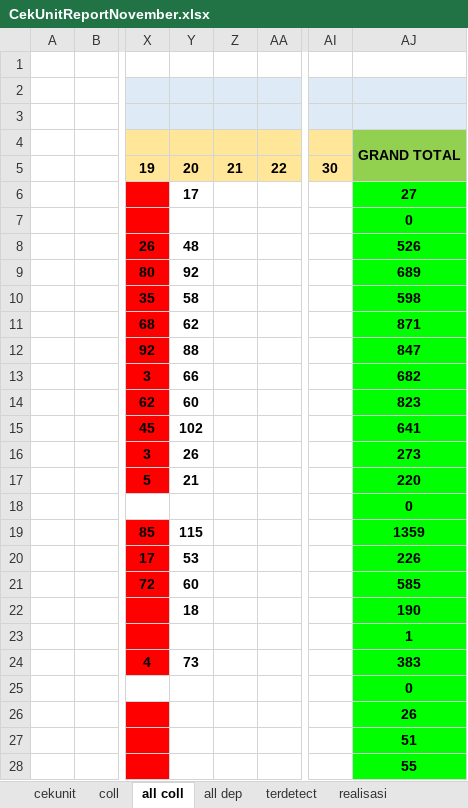
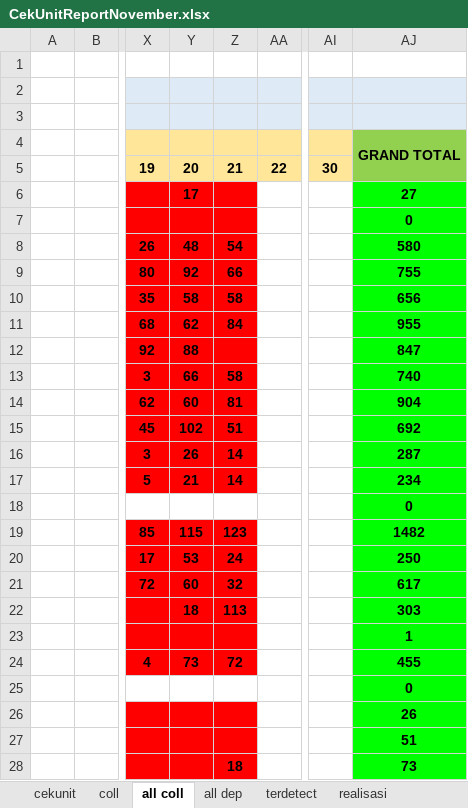
Before and after one commit to neuxdotdev/cekunit, an Excel workbook: src/report/CekUnitReportNovember.xlsx, sheet all coll, drawn as a sheet; only a part is shown, gaps mark what is left out; values as stored, in another font and other column widths than the file's, no borders; conditional formats not drawn; the diff covers the shown part only; the diff names each change by its address in the sheet, - before the commit and + after, or states it on an @@ line.

```diff
--- a/src/report/CekUnitReportNovember.xlsx (sheet all coll)
+++ b/src/report/CekUnitReportNovember.xlsx (sheet all coll)
-Y6:Z17 fill: none
+Y6:Z17 fill: #FF0000
-Z8: (empty)
+Z8: 54
-AJ8: 526
+AJ8: 580
-Z9: (empty)
+Z9: 66
-AJ9: 689
+AJ9: 755
-Z10: (empty)
+Z10: 58
-AJ10: 598
+AJ10: 656
-Z11: (empty)
+Z11: 84
-AJ11: 871
+AJ11: 955
-Z13: (empty)
+Z13: 58
-AJ13: 682
+AJ13: 740
-Z14: (empty)
+Z14: 81
-AJ14: 823
+AJ14: 904
-Z15: (empty)
+Z15: 51
-AJ15: 641
+AJ15: 692
-Z16:Z17: (empty)
+Z16:Z17: 14
-AJ16: 273
+AJ16: 287
-AJ17: 220
+AJ17: 234
-Y19:Z24 fill: none
+Y19:Z24 fill: #FF0000
-Z19: (empty)
+Z19: 123
-AJ19: 1359
+AJ19: 1482
-Z20: (empty)
+Z20: 24
-AJ20: 226
+AJ20: 250
-Z21: (empty)
+Z21: 32
-AJ21: 585
+AJ21: 617
-Z22: (empty)
+Z22: 113
-AJ22: 190
+AJ22: 303
-Z24: (empty)
+Z24: 72
-AJ24: 383
+AJ24: 455
-Y26:Z28 fill: none
+Y26:Z28 fill: #FF0000
-Z28: (empty)
+Z28: 18
-AJ28: 55
+AJ28: 73
```
Also changed, not shown: 50 edited cells and cell formats elsewhere in this sheet, sheet terdetect, sheet coll, sheet cekunit, 1 other file.
